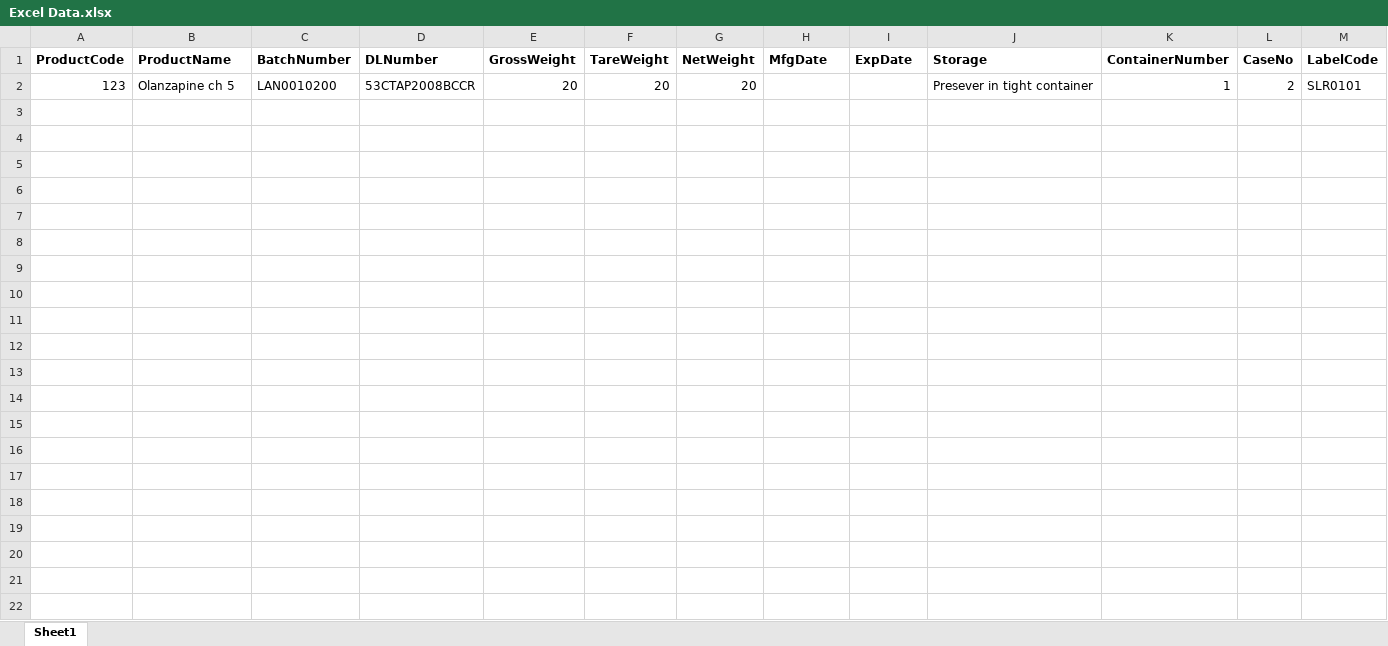
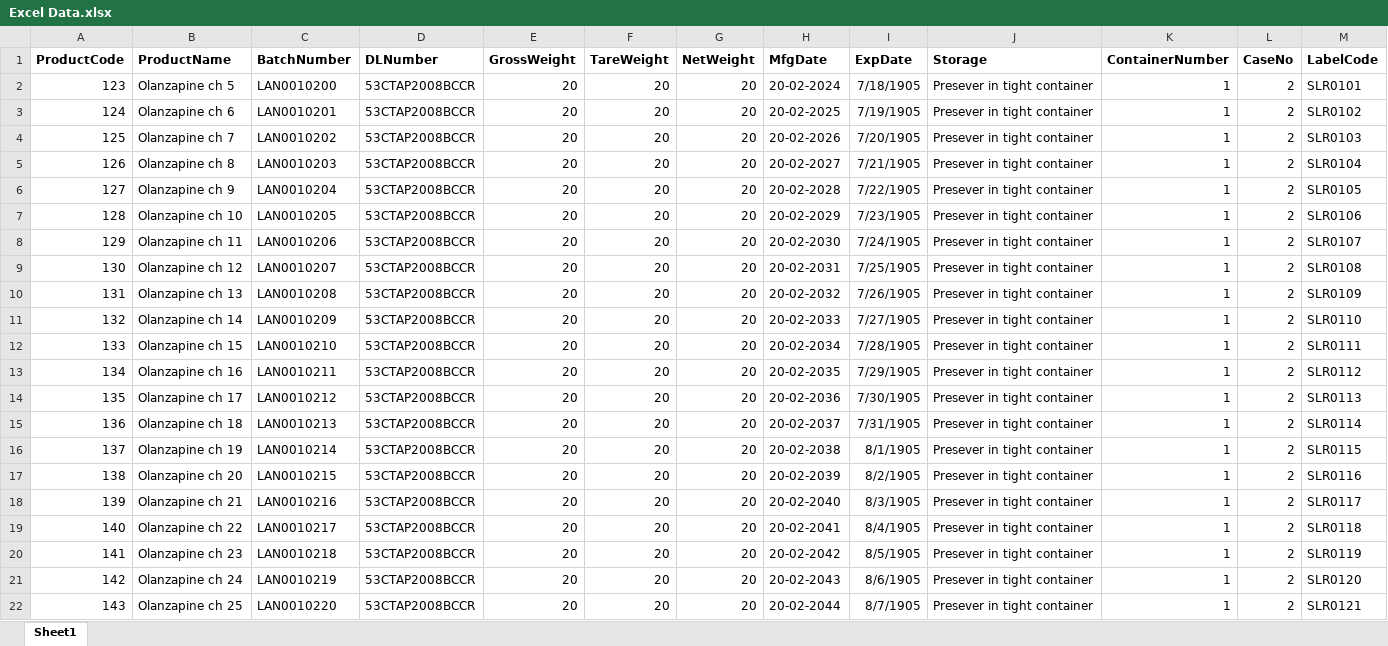
Before and after one commit to RohitMangale4926/DataTechTyache, an Excel workbook: Excel Data.xlsx, sheet Sheet1, drawn as a sheet; values as stored, in another font and other column widths than the file's, no borders; the diff names each change by its address in the sheet, - before the commit and + after, or states it on an @@ line.

Commit message:
Added

```diff
--- a/Excel Data.xlsx (sheet Sheet1)
+++ b/Excel Data.xlsx (sheet Sheet1)
-H2 (MfgDate): (empty)
+H2 (MfgDate): 20-02-2024
-I2 (ExpDate): (empty)
+I2 (ExpDate): 7/18/1905
+row 3: 124 | Olanzapine ch 6 | LAN0010201 | 53CTAP2008BCCR | 20 | 20 | 20 | 20-02-2025 | 7/19/1905 | Presever in tight container | 1 | 2 | SLR0102
+row 4: 125 | Olanzapine ch 7 | LAN0010202 | 53CTAP2008BCCR | 20 | 20 | 20 | 20-02-2026 | 7/20/1905 | Presever in tight container | 1 | 2 | SLR0103
+row 5: 126 | Olanzapine ch 8 | LAN0010203 | 53CTAP2008BCCR | 20 | 20 | 20 | 20-02-2027 | 7/21/1905 | Presever in tight container | 1 | 2 | SLR0104
+row 6: 127 | Olanzapine ch 9 | LAN0010204 | 53CTAP2008BCCR | 20 | 20 | 20 | 20-02-2028 | 7/22/1905 | Presever in tight container | 1 | 2 | SLR0105
+row 7: 128 | Olanzapine ch 10 | LAN0010205 | 53CTAP2008BCCR | 20 | 20 | 20 | 20-02-2029 | 7/23/1905 | Presever in tight container | 1 | 2 | SLR0106
+row 8: 129 | Olanzapine ch 11 | LAN0010206 | 53CTAP2008BCCR | 20 | 20 | 20 | 20-02-2030 | 7/24/1905 | Presever in tight container | 1 | 2 | SLR0107
+row 9: 130 | Olanzapine ch 12 | LAN0010207 | 53CTAP2008BCCR | 20 | 20 | 20 | 20-02-2031 | 7/25/1905 | Presever in tight container | 1 | 2 | SLR0108
+row 10: 131 | Olanzapine ch 13 | LAN0010208 | 53CTAP2008BCCR | 20 | 20 | 20 | 20-02-2032 | 7/26/1905 | Presever in tight container | 1 | 2 | SLR0109
+row 11: 132 | Olanzapine ch 14 | LAN0010209 | 53CTAP2008BCCR | 20 | 20 | 20 | 20-02-2033 | 7/27/1905 | Presever in tight container | 1 | 2 | SLR0110
+row 12: 133 | Olanzapine ch 15 | LAN0010210 | 53CTAP2008BCCR | 20 | 20 | 20 | 20-02-2034 | 7/28/1905 | Presever in tight container | 1 | 2 | SLR0111
+row 13: 134 | Olanzapine ch 16 | LAN0010211 | 53CTAP2008BCCR | 20 | 20 | 20 | 20-02-2035 | 7/29/1905 | Presever in tight container | 1 | 2 | SLR0112
+row 14: 135 | Olanzapine ch 17 | LAN0010212 | 53CTAP2008BCCR | 20 | 20 | 20 | 20-02-2036 | 7/30/1905 | Presever in tight container | 1 | 2 | SLR0113
+row 15: 136 | Olanzapine ch 18 | LAN0010213 | 53CTAP2008BCCR | 20 | 20 | 20 | 20-02-2037 | 7/31/1905 | Presever in tight container | 1 | 2 | SLR0114
+row 16: 137 | Olanzapine ch 19 | LAN0010214 | 53CTAP2008BCCR | 20 | 20 | 20 | 20-02-2038 | 8/1/1905 | Presever in tight container | 1 | 2 | SLR0115
+row 17: 138 | Olanzapine ch 20 | LAN0010215 | 53CTAP2008BCCR | 20 | 20 | 20 | 20-02-2039 | 8/2/1905 | Presever in tight container | 1 | 2 | SLR0116
+row 18: 139 | Olanzapine ch 21 | LAN0010216 | 53CTAP2008BCCR | 20 | 20 | 20 | 20-02-2040 | 8/3/1905 | Presever in tight container | 1 | 2 | SLR0117
+row 19: 140 | Olanzapine ch 22 | LAN0010217 | 53CTAP2008BCCR | 20 | 20 | 20 | 20-02-2041 | 8/4/1905 | Presever in tight container | 1 | 2 | SLR0118
+row 20: 141 | Olanzapine ch 23 | LAN0010218 | 53CTAP2008BCCR | 20 | 20 | 20 | 20-02-2042 | 8/5/1905 | Presever in tight container | 1 | 2 | SLR0119
+row 21: 142 | Olanzapine ch 24 | LAN0010219 | 53CTAP2008BCCR | 20 | 20 | 20 | 20-02-2043 | 8/6/1905 | Presever in tight container | 1 | 2 | SLR0120
+row 22: 143 | Olanzapine ch 25 | LAN0010220 | 53CTAP2008BCCR | 20 | 20 | 20 | 20-02-2044 | 8/7/1905 | Presever in tight container | 1 | 2 | SLR0121
```
